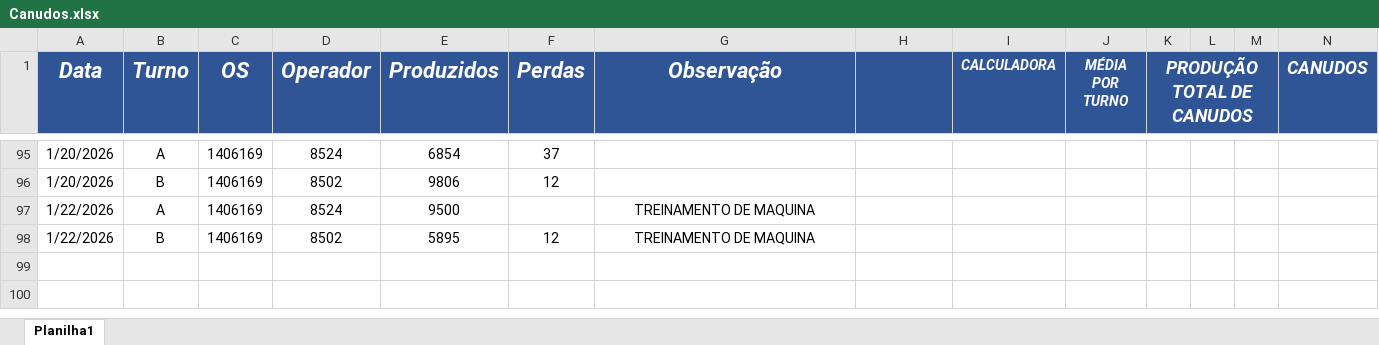
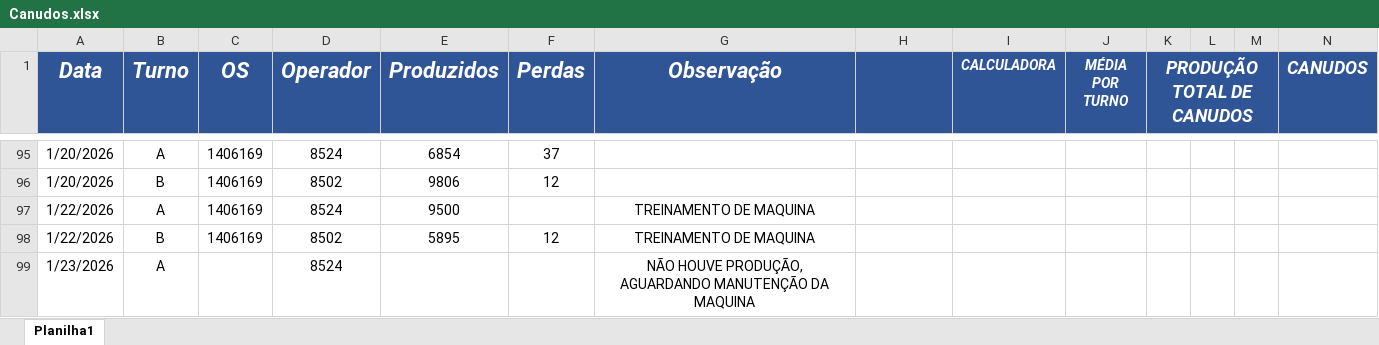
Before and after one commit to bacchirenan/PlasPrint2.0, an Excel workbook: Canudos.xlsx, sheet Planilha1, drawn as a sheet; only a part is shown, gaps mark what is left out; values as stored, in another font and other column widths than the file's, no borders; charts and pictures and table styles not drawn; rows hold the shown columns only; the diff names each change by its address in the sheet, - before the commit and + after, or states it on an @@ line.

Commit message:
Atualiza├º├úo autom├ítica OEE, Canudos, Producao e Rejeito (24/01/2026  8:15:06,84)

```diff
--- a/Canudos.xlsx (sheet Planilha1)
+++ b/Canudos.xlsx (sheet Planilha1)
+row 99: 1/23/2026 | A |  | 8524 |  |  | NÃO HOUVE PRODUÇÃO, AGUARDANDO MANUTENÇÃO DA MAQUINA
```
Also changed, not shown: oee teep.xlsx, producao.xlsx, 1 other file.
